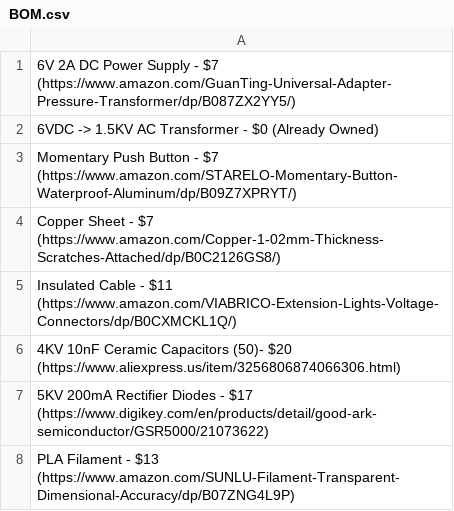
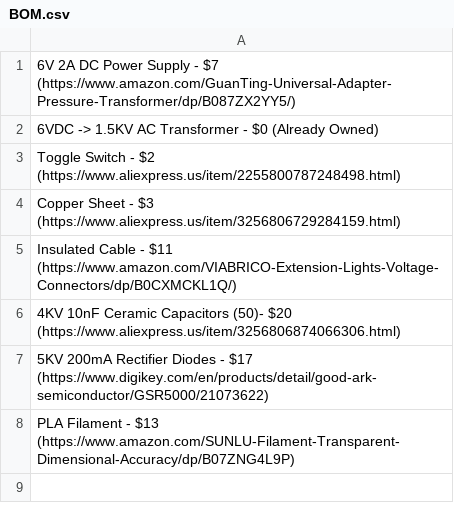
Before and after one commit to Firestorm108/Purple-Mist-Generator, a CSV file: BOM.csv, drawn as a sheet.

Commit message:
Update BOM.csv

```diff
--- a/BOM.csv
+++ b/BOM.csv
@@ -2,4 +2,4 @@
 6VDC -> 1.5KV AC Transformer - $0 (Already Owned)
-Momentary Push Button - $7 (https://www.amazon.com/STARELO-Momentary-Button-Waterproof-Aluminum/dp/B09Z7XPRYT/)
-Copper Sheet - $7 (https://www.amazon.com/Copper-1-02mm-Thickness-Scratches-Attached/dp/B0C2126GS8/)
+Toggle Switch - $2 (https://www.aliexpress.us/item/2255800787248498.html)
+Copper Sheet - $3 (https://www.aliexpress.us/item/3256806729284159.html)
 Insulated Cable - $11 (https://www.amazon.com/VIABRICO-Extension-Lights-Voltage-Connectors/dp/B0CXMCKL1Q/)
```
